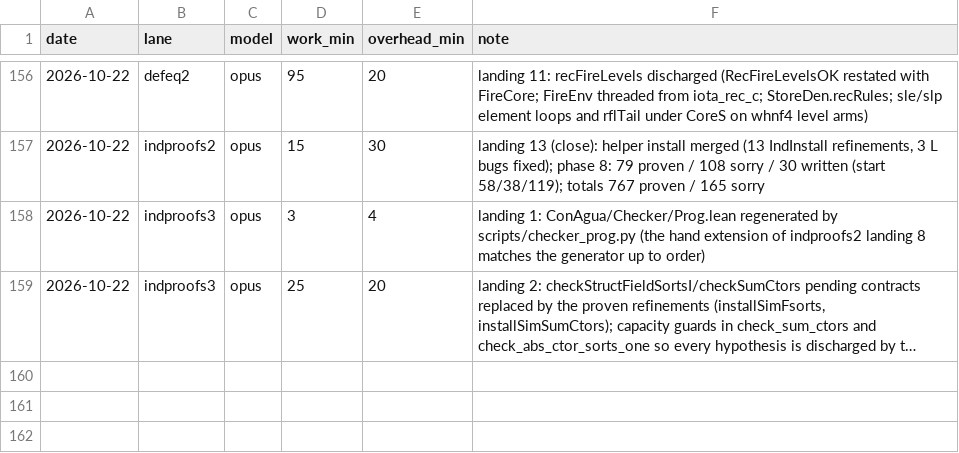
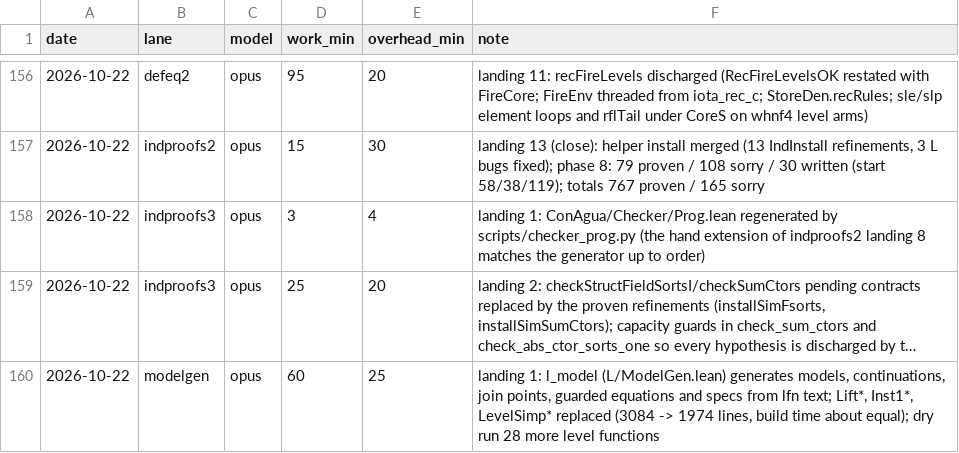
Before and after one commit to leanprover/con-agua, a CSV file: docs/velocity.csv, drawn as a sheet; only a part is shown, gaps mark what is left out; long unchanged cells end in …; the diff names each change by its address in the sheet, - before the commit and + after, or states it on an @@ line.

```diff
--- a/docs/velocity.csv
+++ b/docs/velocity.csv
+row 160: 2026-10-22 | modelgen | opus | 60 | 25 | landing 1: l_model (L/ModelGen.lean) generates models, continuations, join points, guarded equations and specs from lfn text; Lift*, Inst1*, LevelSimp* replaced (3084 -> 1974 lines, build time about equal); dry run 28 more level functions
```
Also changed, not shown: 2 other files.
